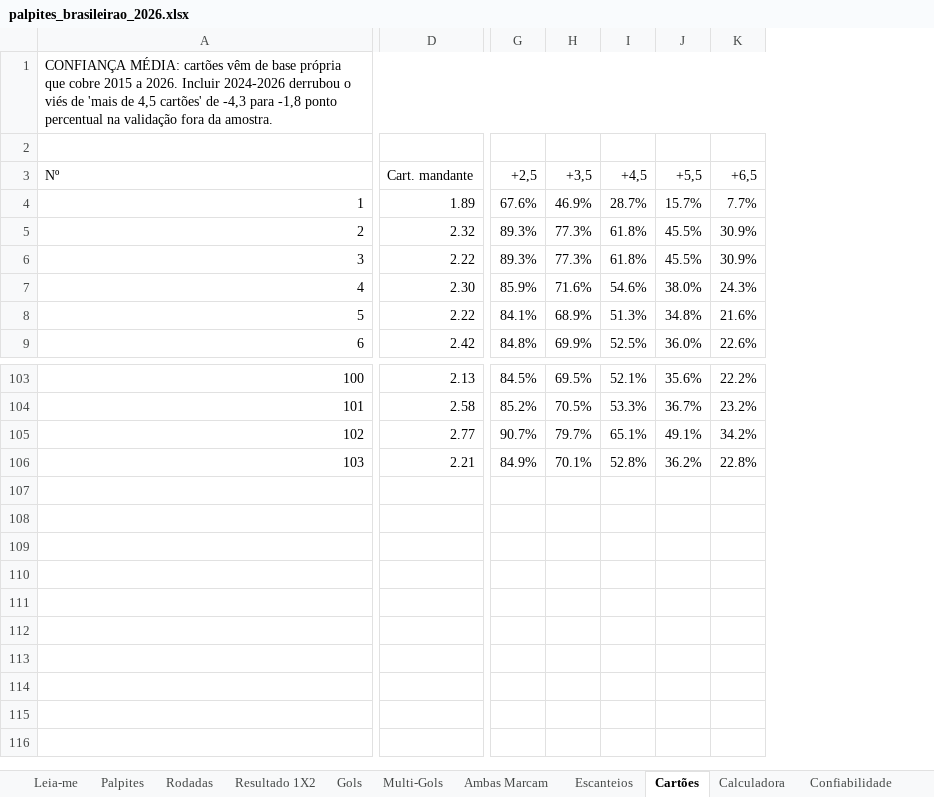
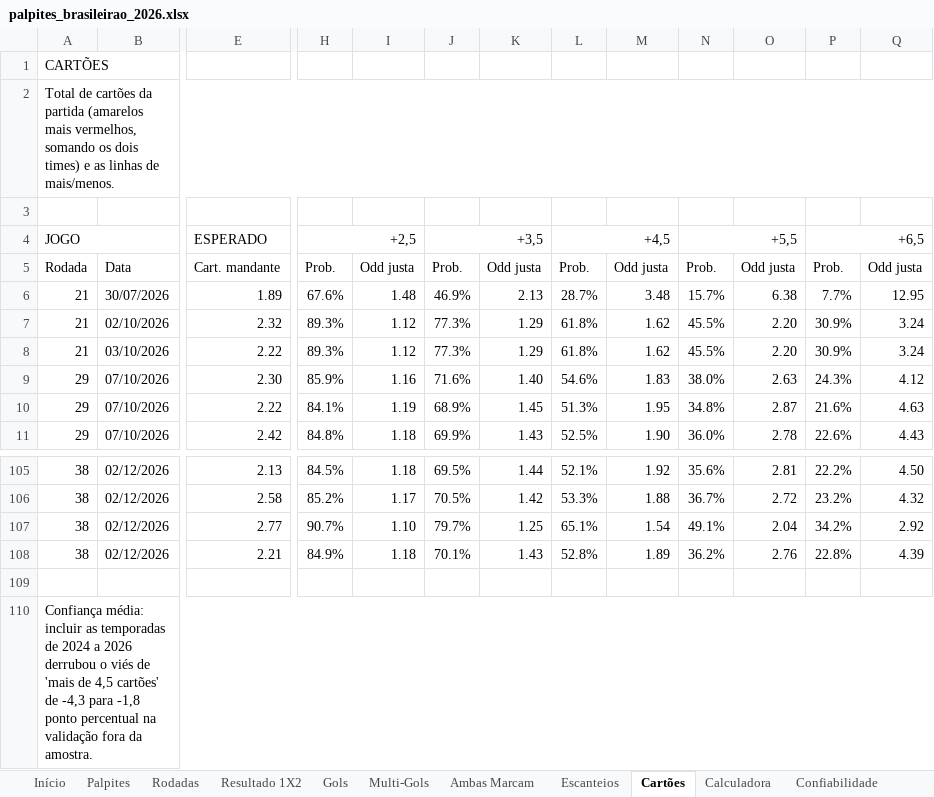
Before and after one commit to douglas150206/notebook_mindados, an Excel workbook: outputs/brasileirao/palpites_brasileirao_2026.xlsx, sheet Cartões, drawn as a sheet; only a part is shown, gaps mark what is left out; values as stored, in another font and other column widths than the file's, no cell formats; charts and pictures and conditional formats not drawn; removed rows and columns are numbered as before the commit, all else as after; rows hold the shown columns only; the diff names each change by its address in the sheet, - before the commit and + after, or states it on an @@ line.

```diff
--- a/outputs/brasileirao/palpites_brasileirao_2026.xlsx (sheet Cartões)
+++ b/outputs/brasileirao/palpites_brasileirao_2026.xlsx (sheet Cartões)
-sheet tab: Leia-me
+sheet tab: Início
-column A, rows 1-9: CONFIANÇA MÉDIA: cartões vêm de base própria que cobre 2015 a 2026. Incluir 2024-2026 derrubou o viés de 'mais de 4,5 cartões' de -4,3 para -1,8 ponto percentual na validação fora da amostra. |  | Nº | 1 | 2 | 3 | 4 | 5 | 6; rows 103-106: 100 | 101 | 102 | 103
+column A, rows 1-2: CARTÕES | Total de cartões da partida (amarelos mais vermelhos, somando os dois times) e as linhas de mais/menos.; rows 5-11: Rodada | 21 | 21 | 21 | 29 | 29 | 29; rows 105-108: all 38
+column B, rows 5-11: Data | 30/07/2026 | 02/10/2026 | 03/10/2026 | 07/10/2026 | 07/10/2026 | 07/10/2026; rows 105-108: all 02/12/2026
+column I, rows 5-11: Odd justa | 1.48 | 1.12 | 1.12 | 1.16 | 1.19 | 1.18; rows 105-108: 1.18 | 1.17 | 1.10 | 1.18
+column K, rows 5-11: Odd justa | 2.13 | 1.29 | 1.29 | 1.40 | 1.45 | 1.43; rows 105-108: 1.44 | 1.42 | 1.25 | 1.43
+column M, rows 5-11: Odd justa | 3.48 | 1.62 | 1.62 | 1.83 | 1.95 | 1.90; rows 105-108: 1.92 | 1.88 | 1.54 | 1.89
+column O, rows 5-11: Odd justa | 6.38 | 2.20 | 2.20 | 2.63 | 2.87 | 2.78; rows 105-108: 2.81 | 2.72 | 2.04 | 2.76
+column Q, rows 5-11: Odd justa | 12.95 | 3.24 | 3.24 | 4.12 | 4.63 | 4.43; rows 105-108: 4.50 | 4.32 | 2.92 | 4.39
+row 3: (empty)
+row 4: JOGO |  | ESPERADO | +2,5 |  | +3,5 |  | +4,5 |  | +5,5 |  | +6,5
-H5: +2,5
+H5: Prob.
-J5: +3,5
+J5: Prob.
-L5: +4,5
+L5: Prob.
-N5: +5,5
+N5: Prob.
-P5: +6,5
+P5: Prob.
+row 109: (empty)
+row 110: Confiança média: incluir as temporadas de 2024 a 2026 derrubou o viés de 'mais de 4,5 cartões' de -4,3 para -1,8 ponto percentual na validação fora da amostra.
```
Also changed, not shown: sheet Multi-Gols, sheet Palpites, sheet Calculadora, sheet Resultado 1X2, sheet Gols, sheet Escanteios, 5 more sheets, cell formats, formulas that keep their value, 2 other files.
